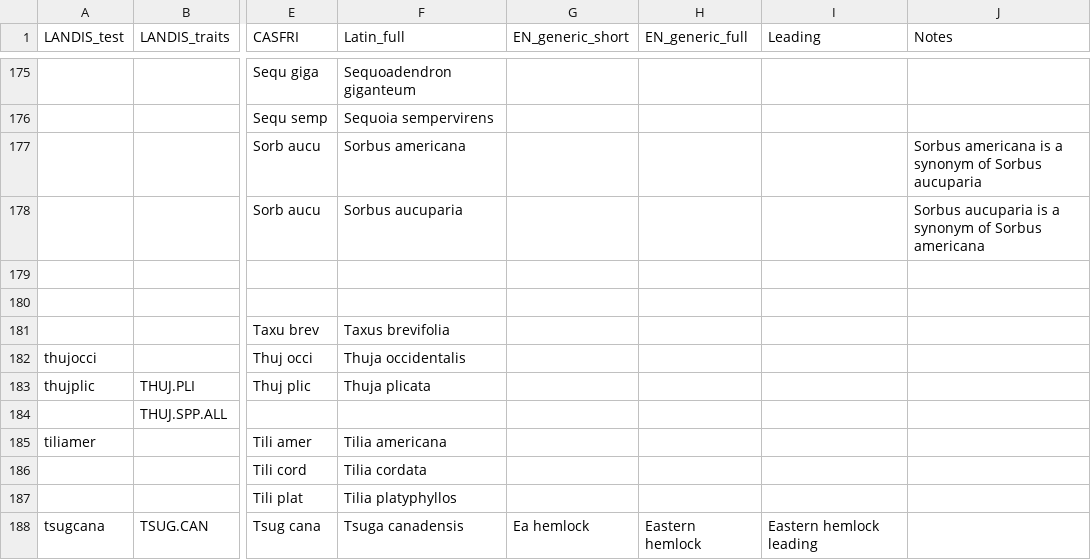
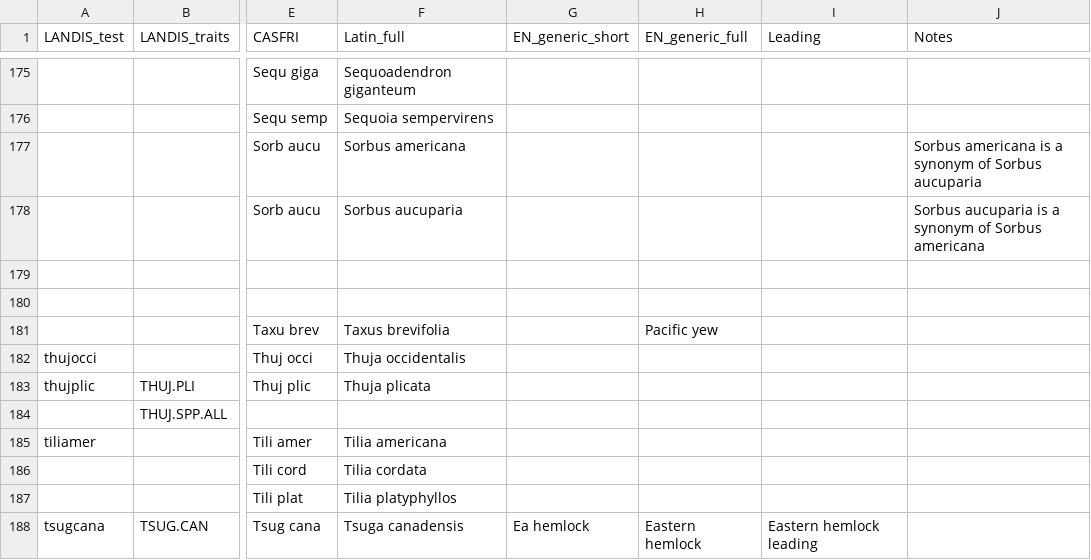
Before and after one commit to PredictiveEcology/LandR, a CSV file: data-raw/sppEquivalencies_CA.csv, drawn as a sheet; only a part is shown, gaps mark what is left out; the diff covers the shown part only; the diff names each change by its address in the sheet, - before the commit and + after, or states it on an @@ line.

```diff
--- a/data-raw/sppEquivalencies_CA.csv
+++ b/data-raw/sppEquivalencies_CA.csv
-H181 (EN_generic_full): (empty)
+H181 (EN_generic_full): Pacific yew
```
Also changed, not shown: 8 edited cells elsewhere in this file, 2 other files.
